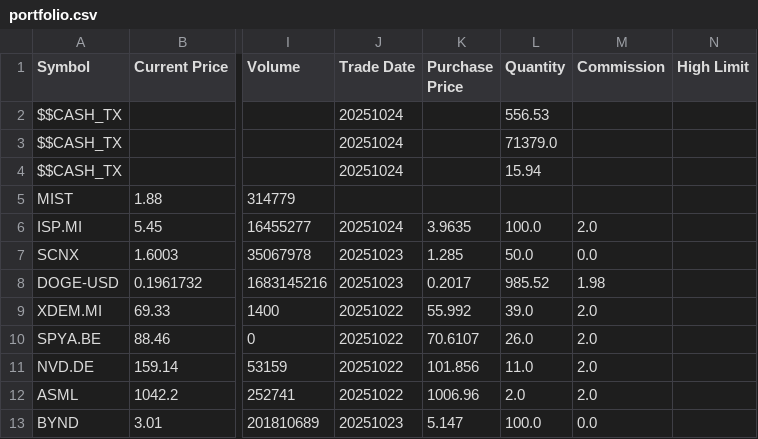
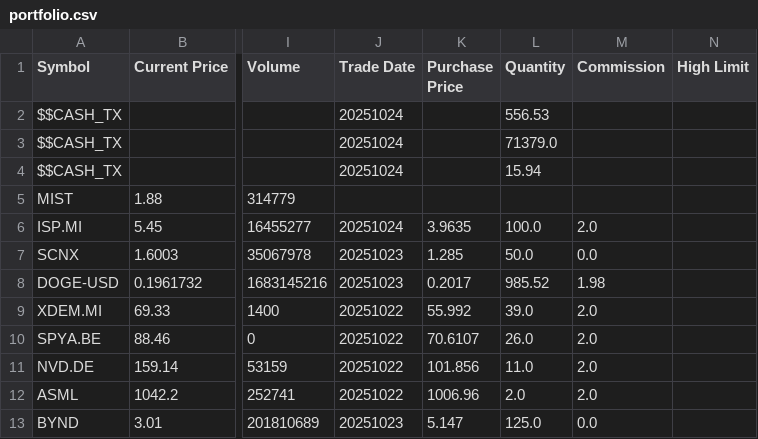
Before and after one commit to accioman/Finance, a CSV file: portfolio.csv, drawn as a sheet; only a part is shown, gaps mark what is left out; the diff names each change by its address in the sheet, - before the commit and + after, or states it on an @@ line.

Commit message:
fix: Update BYND quantity in portfolio.csv to reflect accurate data

```diff
--- a/portfolio.csv
+++ b/portfolio.csv
-L13 (Quantity): 100.0
+L13 (Quantity): 125.0
```
